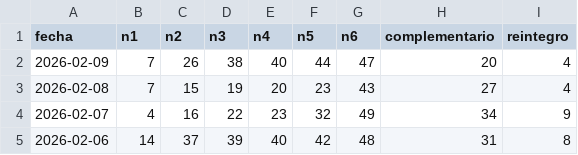
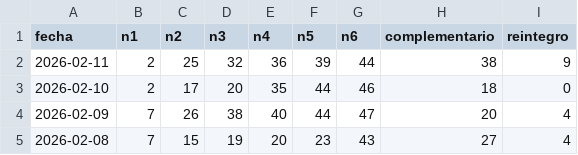
Before and after one commit to HCTop/LoteriaProbabilidad, a CSV file: app/src/main/res/raw/historico_bonoloto.csv, drawn as a sheet; only a part is shown; the shorter side is filled out with more unchanged rows.

```diff
--- a/app/src/main/res/raw/historico_bonoloto.csv
+++ b/app/src/main/res/raw/historico_bonoloto.csv
@@ -1,2 +1,4 @@
 fecha,n1,n2,n3,n4,n5,n6,complementario,reintegro
+2026-02-11,2,25,32,36,39,44,38,9
+2026-02-10,2,17,20,35,44,46,18,0
 2026-02-09,7,26,38,40,44,47,20,4
```
Also changed, not shown: app/src/main/res/raw/historico_euromillones.csv.
